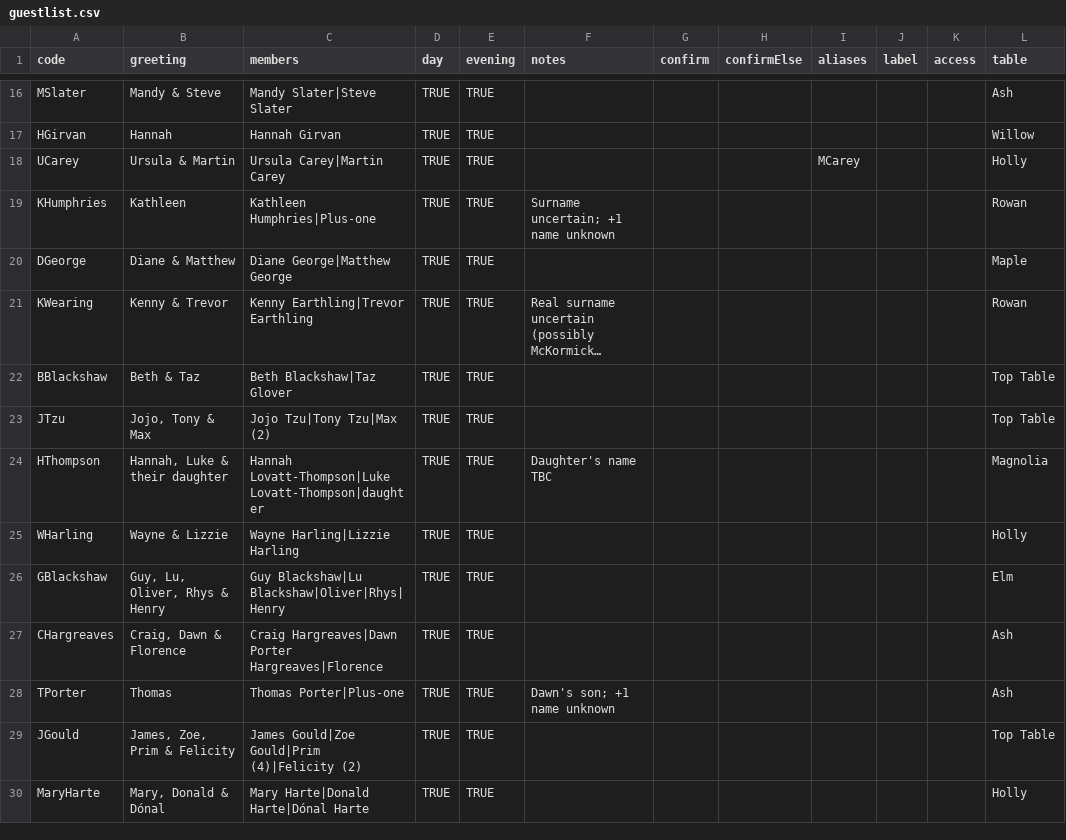
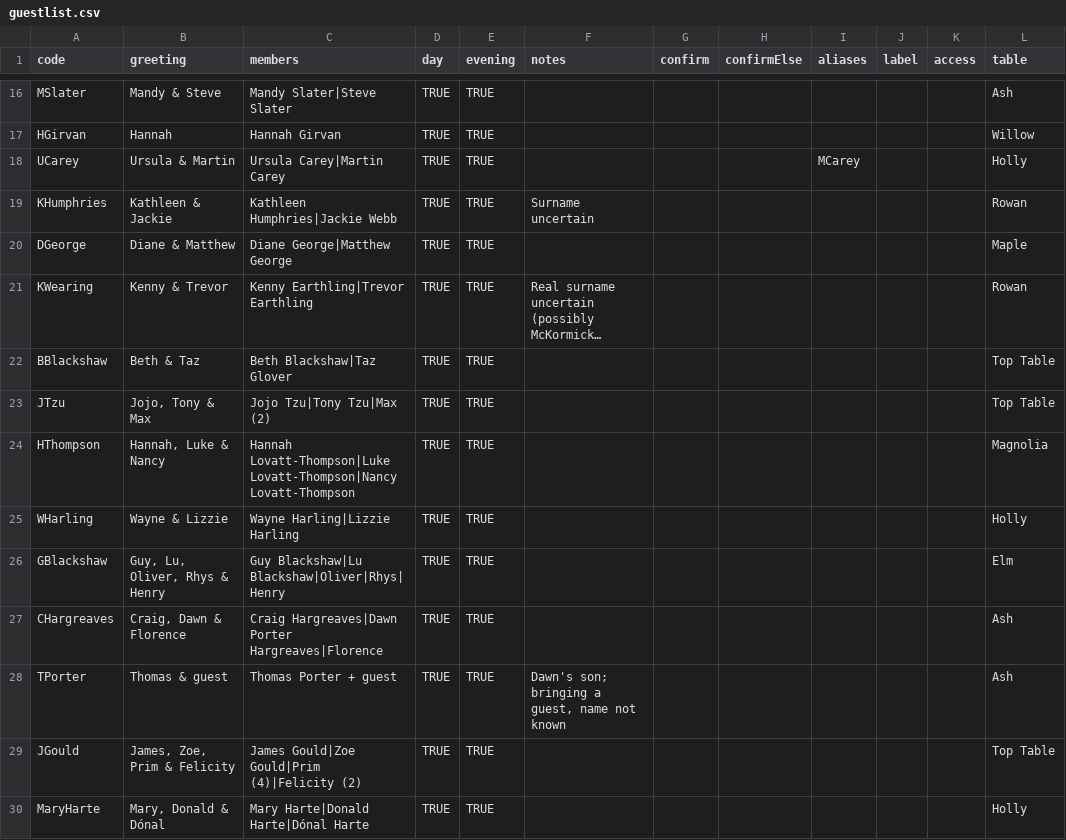
Before and after one commit to JMHarte89/wedding, a CSV file: data/guestlist.csv, drawn as a sheet; only a part is shown, gaps mark what is left out; long unchanged cells end in ….

```diff
--- a/data/guestlist.csv
+++ b/data/guestlist.csv
@@ -18,3 +18,3 @@ HGirvan,Hannah,Hannah Girvan,TRUE,TRUE,,,,,,,Willow
 UCarey,Ursula & Martin,Ursula Carey|Martin Carey,TRUE,TRUE,,,,MCarey,,,Holly
-KHumphries,Kathleen,Kathleen Humphries|Plus-one,TRUE,TRUE,Surname uncertain; +1 name unknown,,,,,,Rowan
+KHumphries,Kathleen & Jackie,Kathleen Humphries|Jackie Webb,TRUE,TRUE,Surname uncertain,,,,,,Rowan
 DGeorge,Diane & Matthew,Diane George|Matthew George,TRUE,TRUE,,,,,,,Maple
@@ -23,3 +23,3 @@ BBlackshaw,Beth & Taz,Beth Blackshaw|Taz Glover,TRUE,TRUE,,,,,,,Top Table
 JTzu,"Jojo, Tony & Max",Jojo Tzu|Tony Tzu|Max (2),TRUE,TRUE,,,,,,,Top Table
-HThompson,"Hannah, Luke & their daughter",Hannah Lovatt-Thompson|Luke Lovatt-Thompson|daughter,TRUE,TRUE,Daughter's name TBC,,,,,,Magnolia
+HThompson,"Hannah, Luke & Nancy",Hannah Lovatt-Thompson|Luke Lovatt-Thompson|Nancy Lovatt-Thompson,TRUE,TRUE,,,,,,,Magnolia
 WHarling,Wayne & Lizzie,Wayne Harling|Lizzie Harling,TRUE,TRUE,,,,,,,Holly
@@ -27,3 +27,3 @@ GBlackshaw,"Guy, Lu, Oliver, Rhys & Henry",Guy Blackshaw|Lu Blackshaw|Oliver|Rhy
 CHargreaves,"Craig, Dawn & Florence",Craig Hargreaves|Dawn Porter Hargreaves|Florence,TRUE,TRUE,,,,,,,Ash
-TPorter,Thomas,Thomas Porter|Plus-one,TRUE,TRUE,Dawn's son; +1 name unknown,,,,,,Ash
+TPorter,Thomas & guest,Thomas Porter + guest,TRUE,TRUE,"Dawn's son; bringing a guest, name not known",,,,,,Ash
 JGould,"James, Zoe, Prim & Felicity",James Gould|Zoe Gould|Prim (4)|Felicity (2),TRUE,TRUE,,,,,,,Top Table
```
Also changed, not shown: 4 other files.
